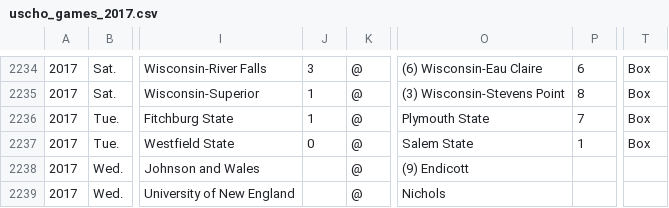
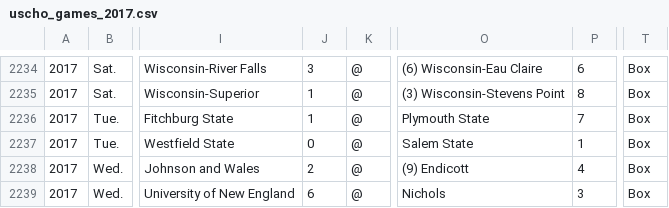
Before and after one commit to octonion/hockey, a CSV file: uscho/csv/uscho_games_2017.csv, drawn as a sheet; only a part is shown, gaps mark what is left out; the diff covers the shown part only; the diff names each change by its address in the sheet, - before the commit and + after, or states it on an @@ line.

```diff
--- a/uscho/csv/uscho_games_2017.csv
+++ b/uscho/csv/uscho_games_2017.csv
-J2238: (empty)
+J2238: 2
-P2238: (empty)
+P2238: 4
-T2238:T2239: (empty)
+T2238:T2239: Box
-J2239: (empty)
+J2239: 6
-P2239: (empty)
+P2239: 3
```
Also changed, not shown: 2 added rows, 2 moved rows and 152 edited cells elsewhere in this file, uscho/sos/current_ranking.csv, 5 other files.
